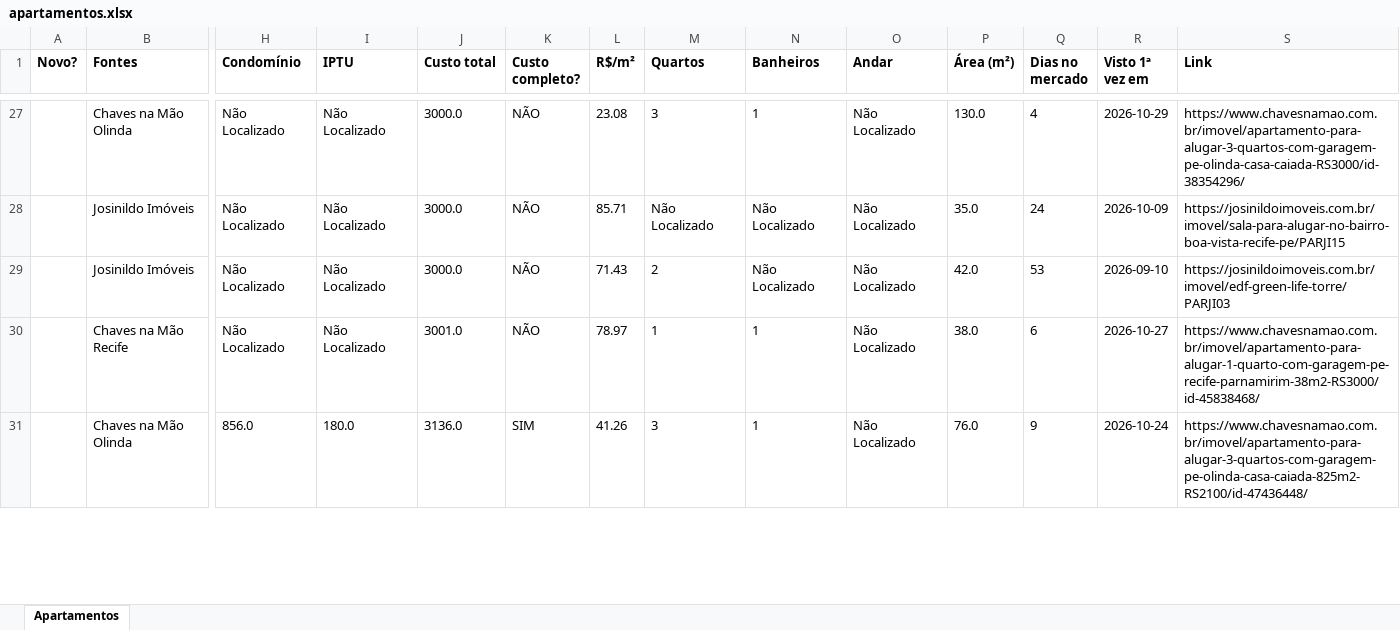
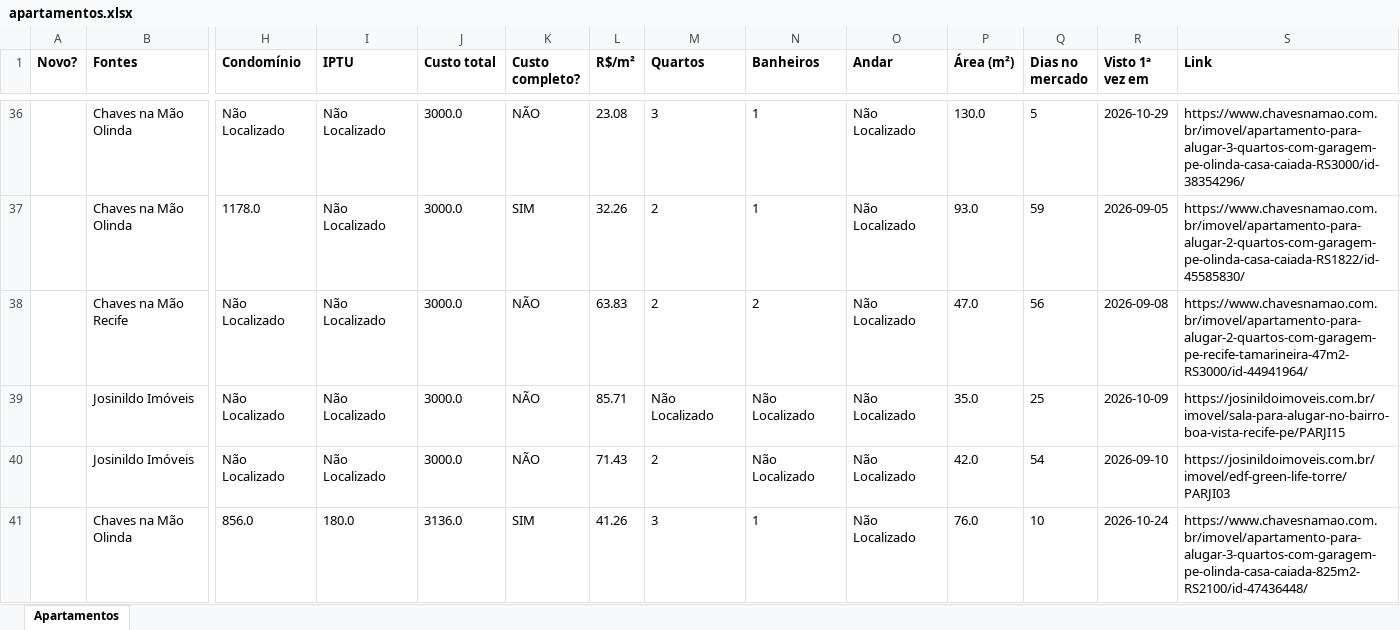
Before and after one commit to jlfig13/busca-imovel, an Excel workbook: saida/apartamentos.xlsx, sheet Apartamentos, drawn as a sheet; only a part is shown, gaps mark what is left out; values as stored, in another font and other column widths than the file's, no borders; removed rows and columns are numbered as before the commit, all else as after; rows hold the shown columns only; the diff covers the shown part only; the diff names each change by its address in the sheet, - before the commit and + after, or states it on an @@ line.

```diff
--- a/saida/apartamentos.xlsx (sheet Apartamentos)
+++ b/saida/apartamentos.xlsx (sheet Apartamentos)
-Q36 (Dias no mercado): 4
+Q36 (Dias no mercado): 5
+row 37:  | Chaves na Mão Olinda | 1178.0 | Não Localizado | 3000.0 | SIM | 32.26 | 2 | 1 | Não Localizado | 93.0 | 59 | 2026-09-05 | https://www.chavesnamao.com.br/imovel/apartamento-para-alugar-2-quartos-com-garagem-pe-olinda-casa-caiada-RS1822/id-45585830/
+row 38:  | Chaves na Mão Recife | Não Localizado | Não Localizado | 3000.0 | NÃO | 63.83 | 2 | 2 | Não Localizado | 47.0 | 56 | 2026-09-08 | https://www.chavesnamao.com.br/imovel/apartamento-para-alugar-2-quartos-com-garagem-pe-recife-tamarineira-47m2-RS3000/id-44941964/
-Q39 (Dias no mercado): 24
+Q39 (Dias no mercado): 25
-Q40 (Dias no mercado): 53
+Q40 (Dias no mercado): 54
-row 30:  | Chaves na Mão Recife | Não Localizado | Não Localizado | 3001.0 | NÃO | 78.97 | 1 | 1 | Não Localizado | 38.0 | 6 | 2026-10-27 | https://www.chavesnamao.com.br/imovel/apartamento-para-alugar-1-quarto-com-garagem-pe-recife-parnamirim-38m2-RS3000/id-45838468/
-Q41 (Dias no mercado): 9
+Q41 (Dias no mercado): 10
```
Also changed, not shown: 17 added rows, 16 removed rows and 80 edited cells elsewhere in this sheet, 1 other file.
